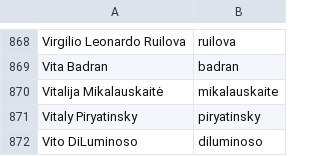
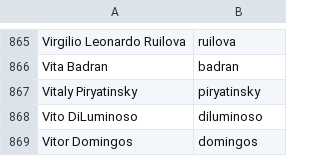
Before and after one commit to twse/random-stuff, a CSV file: names.csv, drawn as a sheet; only a part is shown, gaps mark what is left out; the shorter side is filled out with more unchanged rows; the diff covers the shown part only.

```diff
--- a/names.csv
+++ b/names.csv
@@ -869,3 +866,2 @@ Virgilio Leonardo Ruilova,ruilova
 Vita Badran,badran
-Vitalija Mikalauskaitė,mikalauskaite
 Vitaly Piryatinsky,piryatinsky
```
Also changed, not shown: 2 added rows and 5 removed rows elsewhere in this file.
